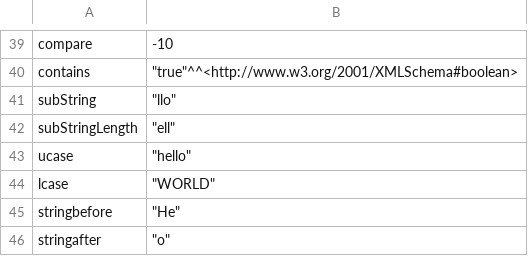
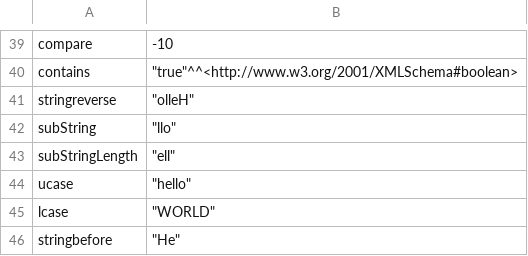
Before and after one commit to knowsys/nemo, a CSV file: resources/testcases/arithmetic/builtins/result.csv, drawn as a sheet; only a part is shown, gaps mark what is left out; the shorter side is filled out with more unchanged rows.

Commit message:
Add integration test for string reverse

```diff
--- a/resources/testcases/arithmetic/builtins/result.csv
+++ b/resources/testcases/arithmetic/builtins/result.csv
@@ -40,2 +40,3 @@ compare,-10
 contains,"""true""^^<http://www.w3.org/2001/XMLSchema#boolean>"
+stringreverse,"""olleH"""
 subString,"""llo"""
```
Also changed, not shown: 1 other file.
